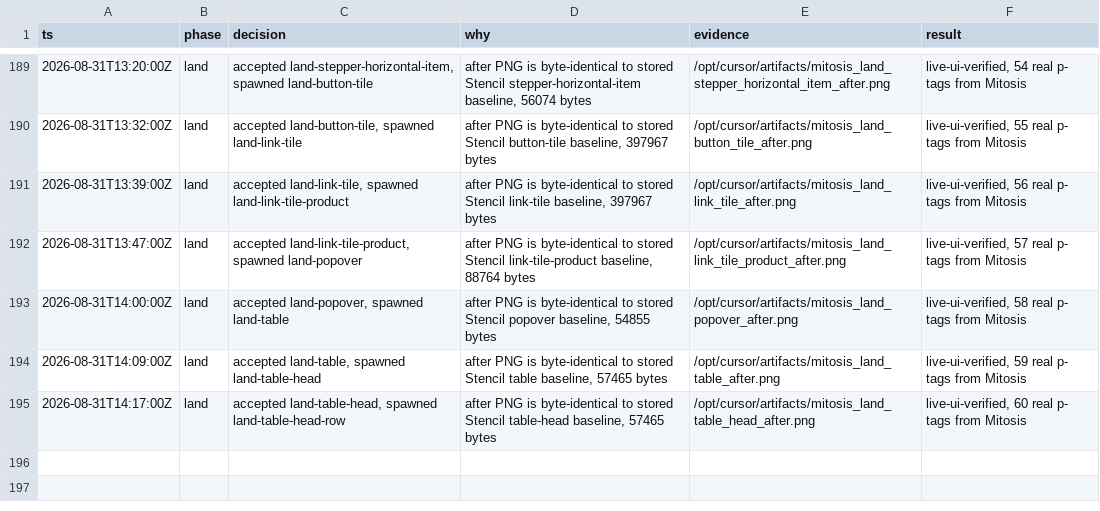
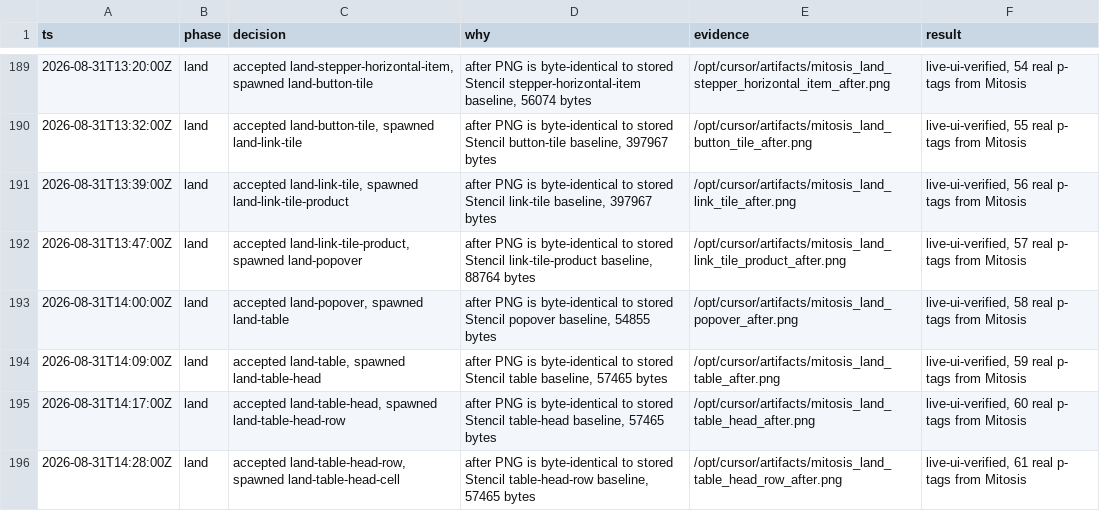
Before and after one commit to kroofy/porsche-design-system, a TSV file: .audit/orchestrate/stencil-to-mitosis/decisions.tsv, drawn as a sheet; only a part is shown, gaps mark what is left out; the diff names each change by its address in the sheet, - before the commit and + after, or states it on an @@ line.

```diff
--- a/.audit/orchestrate/stencil-to-mitosis/decisions.tsv
+++ b/.audit/orchestrate/stencil-to-mitosis/decisions.tsv
+row 196: 2026-08-31T14:28:00Z | land | accepted land-table-head-row, spawned land-table-head-cell | after PNG is byte-identical to stored Stencil table-head-row baseline, 57465 bytes | /opt/cursor/artifacts/mitosis_land_table_head_row_after.png | live-ui-verified, 61 real p- tags from Mitosis
```
Also changed, not shown: .audit/orchestrate/stencil-to-mitosis/ledger.tsv, .audit/orchestrate/stencil-to-mitosis/units.tsv, 2 other files.
